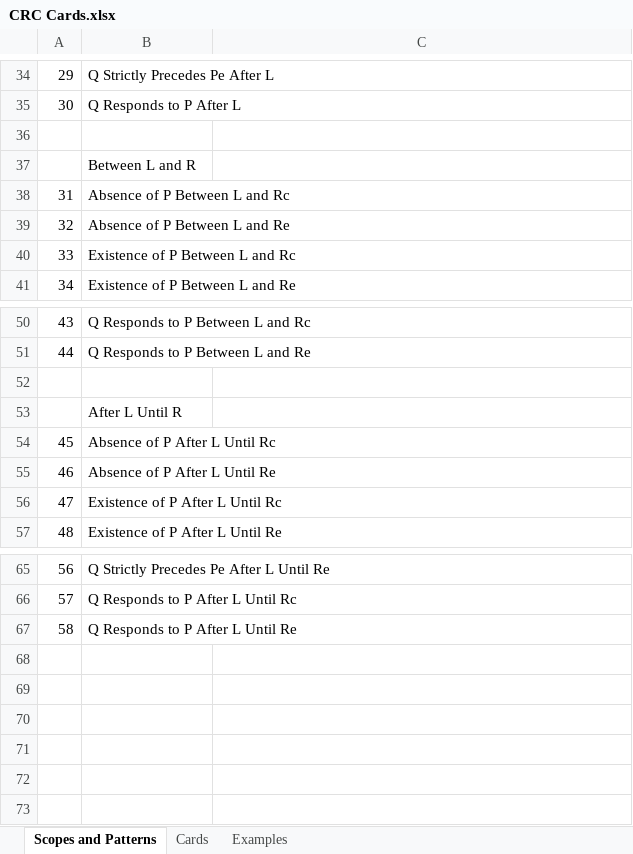
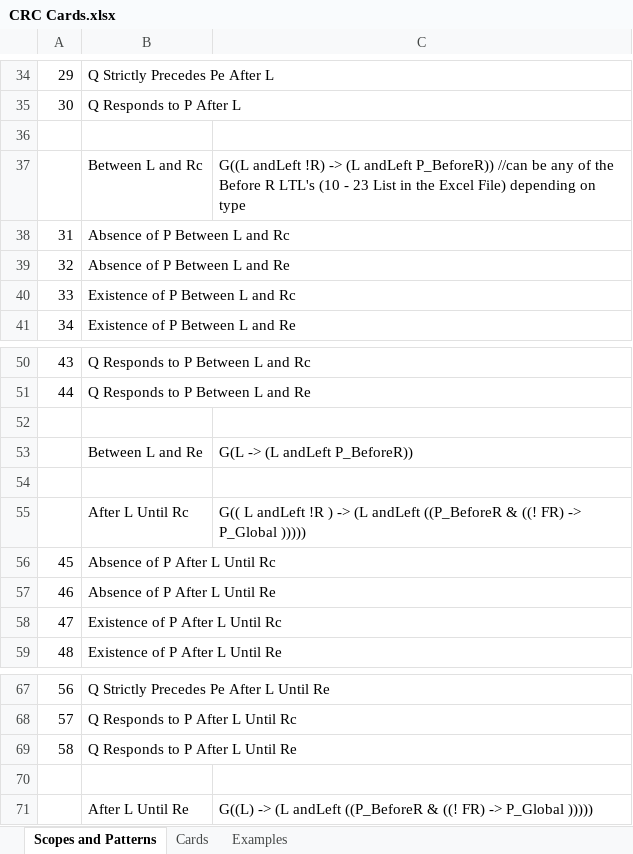
Before and after one commit to jlmacias/ltl, an Excel workbook: documents/CRC and Diagram/CRC Cards.xlsx, sheet Scopes and Patterns, drawn as a sheet; only a part is shown, gaps mark what is left out; values as stored, in another font and other column widths than the file's, no borders; removed rows and columns are numbered as before the commit, all else as after; the diff covers the shown part only; the diff names each change by its address in the sheet, - before the commit and + after, or states it on an @@ line.

Commit message:
Added Table Data
&r = andRight
&l = andLeft
&-l = andMinusLeft
^ = & (We could use "and")
v = | (We could use "or")

```diff
--- a/documents/CRC and Diagram/CRC Cards.xlsx (sheet Scopes and Patterns)
+++ b/documents/CRC and Diagram/CRC Cards.xlsx (sheet Scopes and Patterns)
-row 37:  | Between L and R
+row 37:  | Between L and Rc | G((L andLeft !R) -> (L andLeft P_BeforeR)) //can be any of the Before R LTL's (10 - 23 List in the Excel File) depending on type
+row 53:  | Between L and Re | G(L -> (L andLeft P_BeforeR))
-B54: After L Until R
+B54: (empty)
+row 55:  | After L Until Rc | G(( L andLeft !R ) -> (L andLeft ((P_BeforeR & ((! FR) -> P_Global )))))
+row 70: (empty)
+row 71:  | After L Until Re | G((L) -> (L andLeft ((P_BeforeR & ((! FR) -> P_Global )))))
```
Also changed, not shown: 22 edited cells elsewhere in this sheet, 8 other files.
